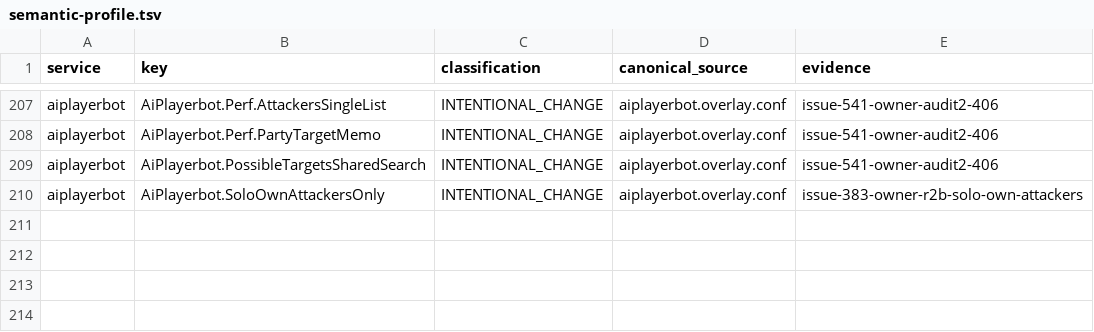
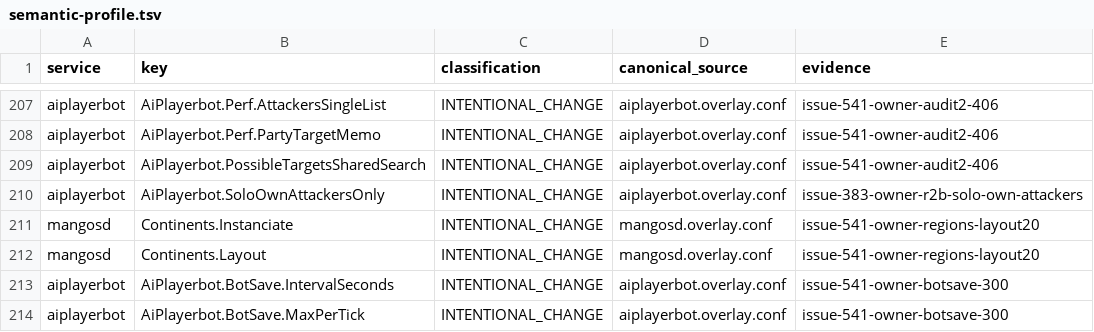
Before and after one commit to Cilverkrow/twow-repo, a TSV file: config/canonical/profiles/funserver-test/semantic-profile.tsv, drawn as a sheet; only a part is shown, gaps mark what is left out.

```diff
--- a/config/canonical/profiles/funserver-test/semantic-profile.tsv
+++ b/config/canonical/profiles/funserver-test/semantic-profile.tsv
@@ -210 +210,5 @@ aiplayerbot	AiPlayerbot.PossibleTargetsSharedSearch	INTENTIONAL_CHANGE	aiplayerb
 aiplayerbot	AiPlayerbot.SoloOwnAttackersOnly	INTENTIONAL_CHANGE	aiplayerbot.overlay.conf	issue-383-owner-r2b-solo-own-attackers
+mangosd	Continents.Instanciate	INTENTIONAL_CHANGE	mangosd.overlay.conf	issue-541-owner-regions-layout20
+mangosd	Continents.Layout	INTENTIONAL_CHANGE	mangosd.overlay.conf	issue-541-owner-regions-layout20
+aiplayerbot	AiPlayerbot.BotSave.IntervalSeconds	INTENTIONAL_CHANGE	aiplayerbot.overlay.conf	issue-541-owner-botsave-300
+aiplayerbot	AiPlayerbot.BotSave.MaxPerTick	INTENTIONAL_CHANGE	aiplayerbot.overlay.conf	issue-541-owner-botsave-300
```
Also changed, not shown: 4 other files.
